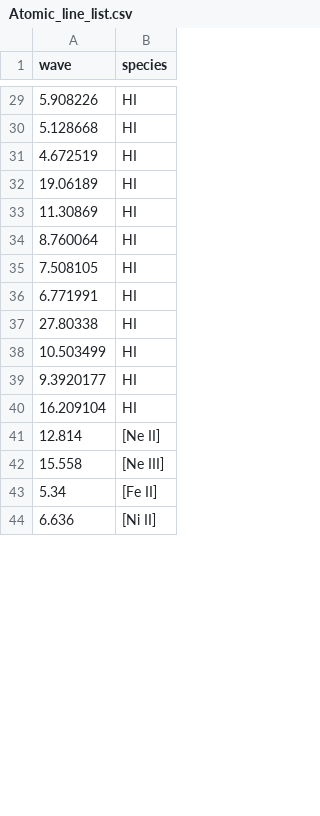
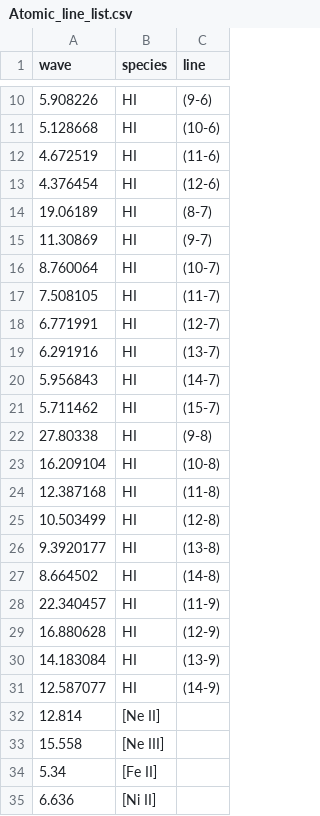
Before and after one commit to spexod/iSLAT, a CSV file: iSLAT/ATOMLINES/Atomic_line_list.csv, drawn as a sheet; only a part is shown, gaps mark what is left out; addresses are those after the commit; the diff covers the shown part only; the diff names each change by its address in the sheet, - before the commit and + after, or states it on an @@ line.

Commit message:
Updated atomic line list

```diff
--- a/iSLAT/ATOMLINES/Atomic_line_list.csv
+++ b/iSLAT/ATOMLINES/Atomic_line_list.csv
+column C (line), rows 10-12: (9-6) | (10-6) | (11-6); rows 14-18: (8-7) | (9-7) | (10-7) | (11-7) | (12-7); row 22: (9-8); rows 25-27: (12-8) | (13-8) | (14-8)
+row 13: 4.376454 | HI | (12-6)
+row 19: 6.291916 | HI | (13-7)
+row 20: 5.956843 | HI | (14-7)
+row 21: 5.711462 | HI | (15-7)
+row 23: 16.209104 | HI | (10-8)
+row 24: 12.387168 | HI | (11-8)
-A27 (wave): 16.209104
+A27 (wave): 8.664502
+row 28: 22.340457 | HI | (11-9)
+row 29: 16.880628 | HI | (12-9)
+row 30: 14.183084 | HI | (13-9)
+row 31: 12.587077 | HI | (14-9)
```
Also changed, not shown: 22 removed rows elsewhere in this file, 1 other file.
